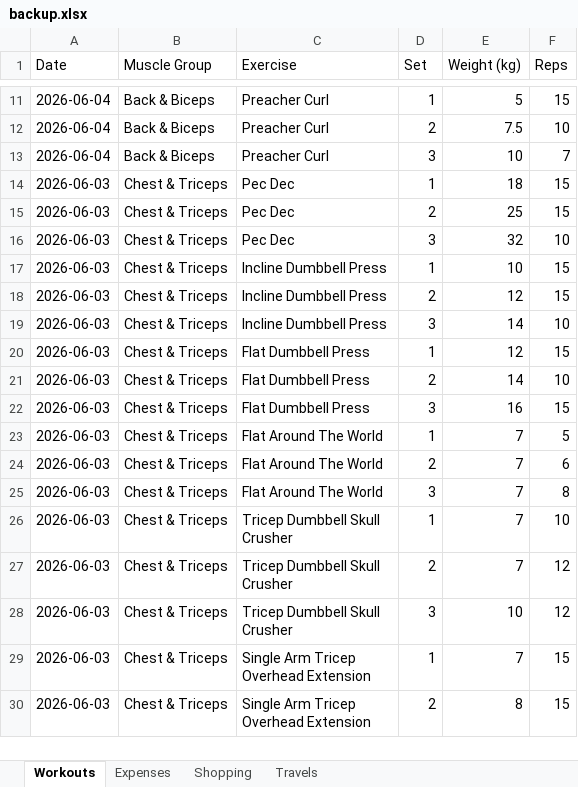
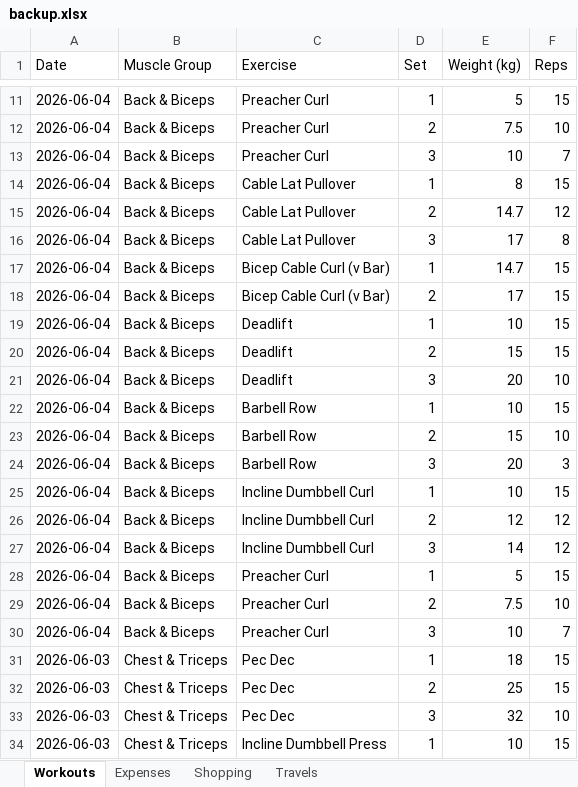
Before and after one commit to itspraveenk/Praveen_Fitness_App, an Excel workbook: data/backup.xlsx, sheet Workouts, drawn as a sheet; only a part is shown, gaps mark what is left out; the shorter side is filled out with more unchanged rows; values as stored, in another font and other column widths than the file's, no borders; the diff names each change by its address in the sheet, - before the commit and + after, or states it on an @@ line.

Commit message:
Backup: 2026-06-05T10:59:11.327Z

```diff
--- a/data/backup.xlsx (sheet Workouts)
+++ b/data/backup.xlsx (sheet Workouts)
+row 14: 2026-06-04 | Back & Biceps | Cable Lat Pullover | 1 | 8 | 15
+row 15: 2026-06-04 | Back & Biceps | Cable Lat Pullover | 2 | 14.7 | 12
+row 16: 2026-06-04 | Back & Biceps | Cable Lat Pullover | 3 | 17 | 8
+row 17: 2026-06-04 | Back & Biceps | Bicep Cable Curl (v Bar) | 1 | 14.7 | 15
+row 18: 2026-06-04 | Back & Biceps | Bicep Cable Curl (v Bar) | 2 | 17 | 15
+row 19: 2026-06-04 | Back & Biceps | Deadlift | 1 | 10 | 15
+row 20: 2026-06-04 | Back & Biceps | Deadlift | 2 | 15 | 15
+row 21: 2026-06-04 | Back & Biceps | Deadlift | 3 | 20 | 10
+row 22: 2026-06-04 | Back & Biceps | Barbell Row | 1 | 10 | 15
+row 23: 2026-06-04 | Back & Biceps | Barbell Row | 2 | 15 | 10
+row 24: 2026-06-04 | Back & Biceps | Barbell Row | 3 | 20 | 3
+row 25: 2026-06-04 | Back & Biceps | Incline Dumbbell Curl | 1 | 10 | 15
+row 26: 2026-06-04 | Back & Biceps | Incline Dumbbell Curl | 2 | 12 | 12
+row 27: 2026-06-04 | Back & Biceps | Incline Dumbbell Curl | 3 | 14 | 12
+row 28: 2026-06-04 | Back & Biceps | Preacher Curl | 1 | 5 | 15
+row 29: 2026-06-04 | Back & Biceps | Preacher Curl | 2 | 7.5 | 10
+row 30: 2026-06-04 | Back & Biceps | Preacher Curl | 3 | 10 | 7
```
